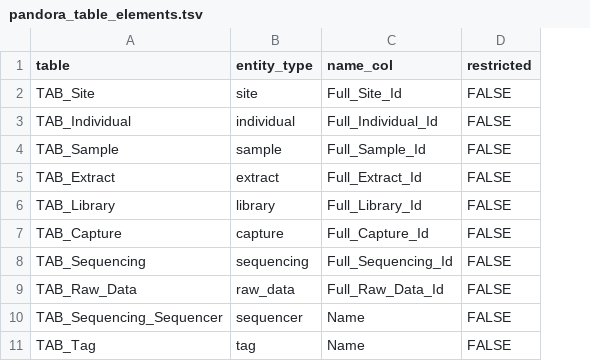
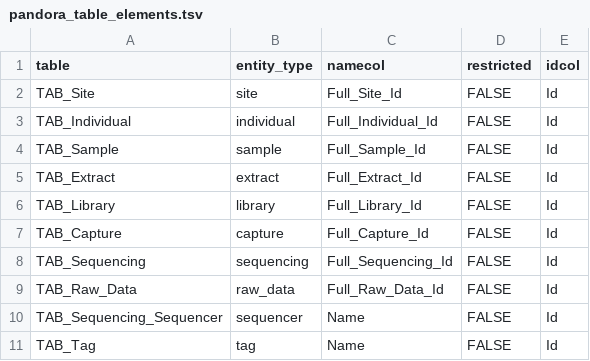
Before and after one commit to sidora-tools/sidora.core, a TSV file: data-raw/pandora_table_elements.tsv, drawn as a sheet; only a part is shown; the diff names each change by its address in the sheet, - before the commit and + after, or states it on an @@ line.

```diff
--- a/data-raw/pandora_table_elements.tsv
+++ b/data-raw/pandora_table_elements.tsv
+column E (idcol), rows 2-11: all Id
-C1: name_col
+C1: namecol
```
Also changed, not shown: 20 other files.
